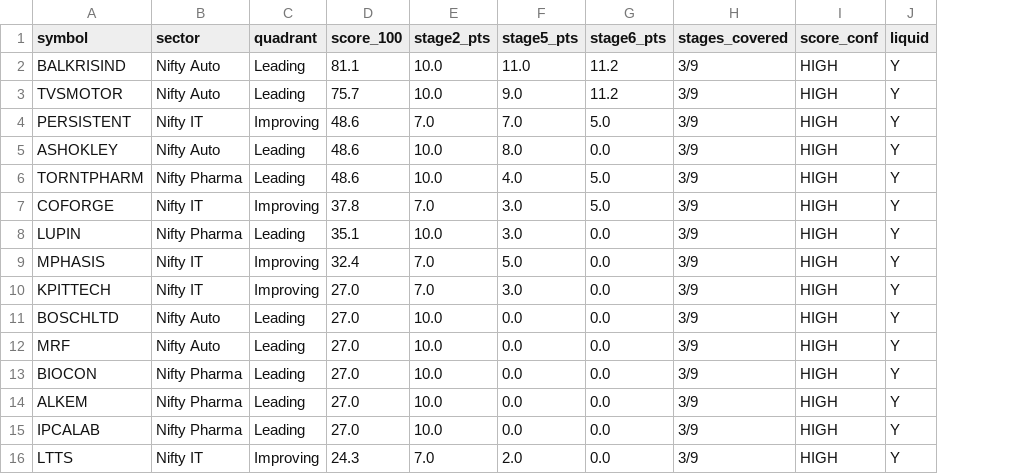
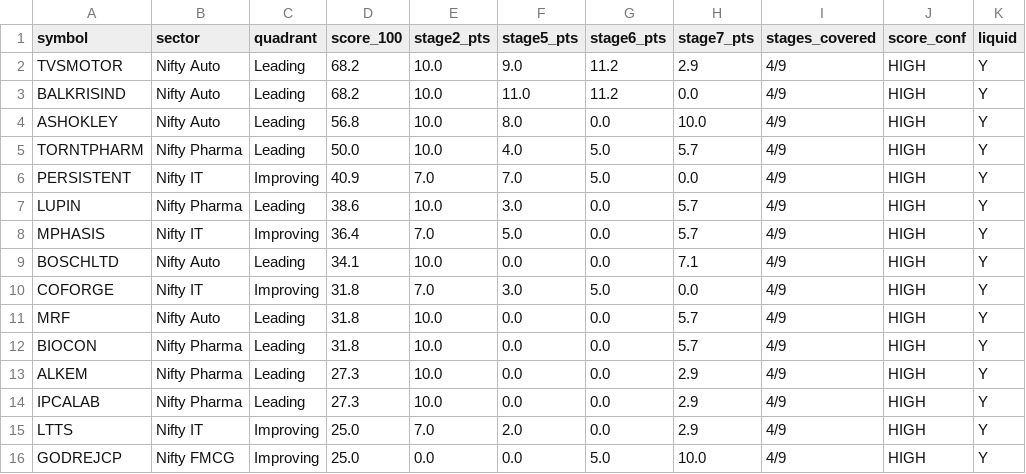
Before and after one commit to suhruth/Trade3, a CSV file: journal/2026/08-August/shortlist.csv, drawn as a sheet; removed rows and columns are numbered as before the commit, all else as after; the diff names each change by its address in the sheet, - before the commit and + after, or states it on an @@ line.

```diff
--- a/journal/2026/08-August/shortlist.csv
+++ b/journal/2026/08-August/shortlist.csv
+column H (stage7_pts), row 2: 2.9; rows 4-9: 10.0 | 5.7 | 0.0 | 5.7 | 5.7 | 7.1; rows 11-15: 5.7 | 5.7 | 2.9 | 2.9 | 2.9
-row 2: BALKRISIND | Nifty Auto | Leading | 81.1 | 10.0 | 11.0 | 11.2 | 3/9 | HIGH | Y
-D2 (score_100): 75.7
+D2 (score_100): 68.2
-I2 (stages_covered): 3/9
+I2 (stages_covered): 4/9
-row 4: PERSISTENT | Nifty IT | Improving | 48.6 | 7.0 | 7.0 | 5.0 | 3/9 | HIGH | Y
+row 3: BALKRISIND | Nifty Auto | Leading | 68.2 | 10.0 | 11.0 | 11.2 | 0.0 | 4/9 | HIGH | Y
-D4 (score_100): 48.6
+D4 (score_100): 56.8
-I4:I8 (stages_covered): 3/9
+I4:I8 (stages_covered): 4/9
-D5 (score_100): 48.6
+D5 (score_100): 50.0
-A6 (symbol): COFORGE
+A6 (symbol): PERSISTENT
-D6 (score_100): 37.8
+D6 (score_100): 40.9
-F6 (stage5_pts): 3.0
+F6 (stage5_pts): 7.0
-D7 (score_100): 35.1
+D7 (score_100): 38.6
-D8 (score_100): 32.4
+D8 (score_100): 36.4
-row 10: KPITTECH | Nifty IT | Improving | 27.0 | 7.0 | 3.0 | 0.0 | 3/9 | HIGH | Y
-D9 (score_100): 27.0
+D9 (score_100): 34.1
-I9 (stages_covered): 3/9
+I9 (stages_covered): 4/9
+row 10: COFORGE | Nifty IT | Improving | 31.8 | 7.0 | 3.0 | 5.0 | 0.0 | 4/9 | HIGH | Y
-D11:D12 (score_100): 27.0
+D11:D12 (score_100): 31.8
-I11:I15 (stages_covered): 3/9
+I11:I15 (stages_covered): 4/9
-D13:D14 (score_100): 27.0
+D13:D14 (score_100): 27.3
-D15 (score_100): 24.3
+D15 (score_100): 25.0
+row 16: GODREJCP | Nifty FMCG | Improving | 25.0 | 0.0 | 0.0 | 5.0 | 10.0 | 4/9 | HIGH | Y
```
Also changed, not shown: journal/2026/08-August/discoveries.csv, journal/2026/08-August/universe.csv, 5 other files.
